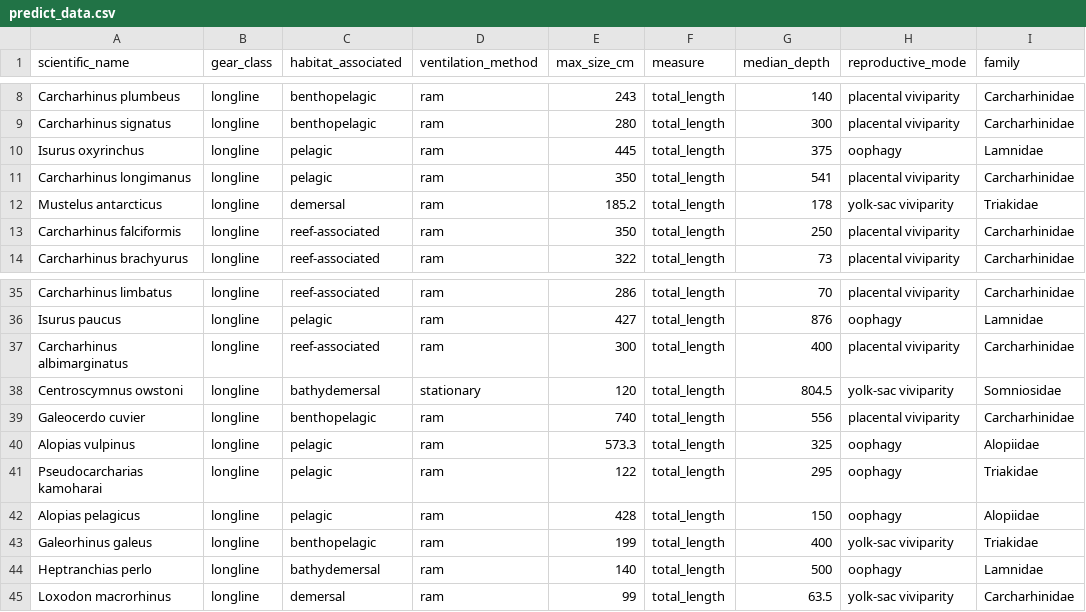
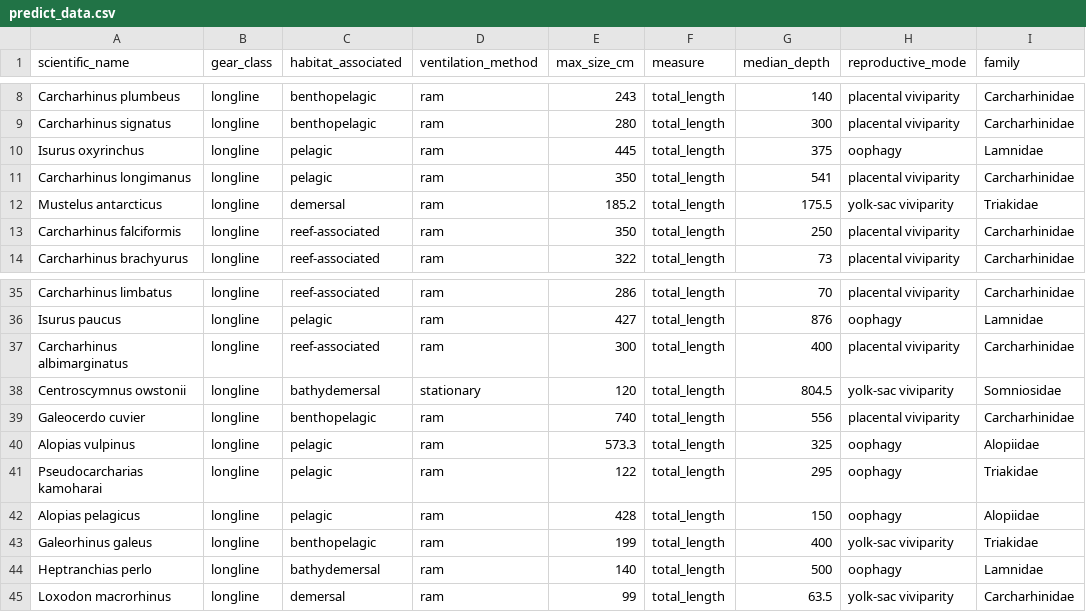
Before and after one commit to lmfeitos/elasmo-prm, a CSV file: data/predict_data.csv, drawn as a sheet; only a part is shown, gaps mark what is left out; the diff covers the shown part only; the diff names each change by its address in the sheet, - before the commit and + after, or states it on an @@ line.

```diff
--- a/data/predict_data.csv
+++ b/data/predict_data.csv
-G12 (median_depth): 178
+G12 (median_depth): 175.5
-A38 (scientific_name): Centroscymnus owstoni
+A38 (scientific_name): Centroscymnus owstonii
```
Also changed, not shown: 14 edited cells elsewhere in this file, data/Gilman_et_2022_elasmobranch-longline-haulbak-conditon_database_PUBLIC.xlsx - AVMdatabase.csv, 12 other files.
